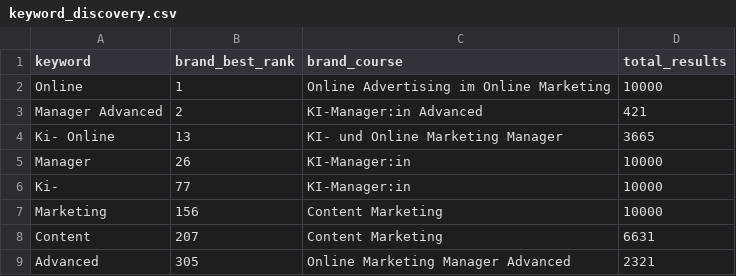
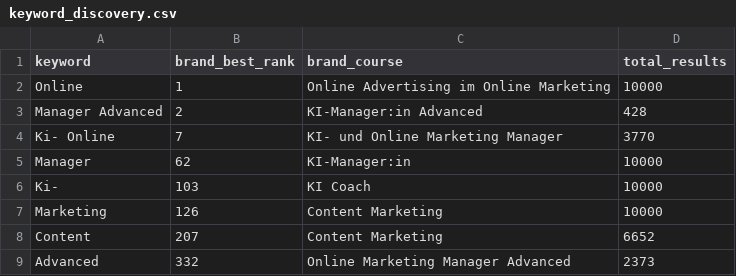
Before and after one commit to oopsrathan-create/Mein_now-crawler, a CSV file: meinnow_crawler/data/keyword_discovery.csv, drawn as a sheet.

```diff
--- a/meinnow_crawler/data/keyword_discovery.csv
+++ b/meinnow_crawler/data/keyword_discovery.csv
@@ -2,8 +2,8 @@ keyword,brand_best_rank,brand_course,total_results
 Online,1,Online Advertising im Online Marketing,10000
-Manager Advanced,2,KI-Manager:in Advanced,421
-Ki- Online,13,KI- und Online Marketing Manager,3665
-Manager,26,KI-Manager:in,10000
-Ki-,77,KI-Manager:in,10000
-Marketing,156,Content Marketing,10000
-Content,207,Content Marketing,6631
-Advanced,305,Online Marketing Manager Advanced,2321
+Manager Advanced,2,KI-Manager:in Advanced,428
+Ki- Online,7,KI- und Online Marketing Manager,3770
+Manager,62,KI-Manager:in,10000
+Ki-,103,KI Coach,10000
+Marketing,126,Content Marketing,10000
+Content,207,Content Marketing,6652
+Advanced,332,Online Marketing Manager Advanced,2373
```
Also changed, not shown: meinnow_crawler/data/coverage.csv, meinnow_crawler/data/latest_competitor_share.csv, 9 other files.
